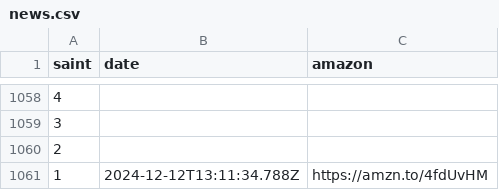
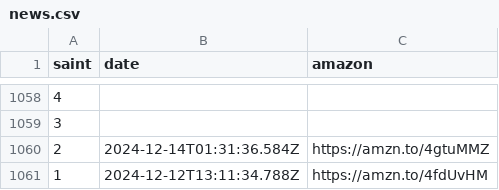
Before and after one commit to diegochagas/saintseiyacloths, a CSV file: csv/data/news.csv, drawn as a sheet; only a part is shown, gaps mark what is left out.

```diff
--- a/csv/data/news.csv
+++ b/csv/data/news.csv
@@ -1059,3 +1059,3 @@
 3,,
-2,,
+2,2024-12-14T01:31:36.584Z,https://amzn.to/4gtuMMZ
 1,2024-12-12T13:11:34.788Z,https://amzn.to/4fdUvHM
```
Also changed, not shown: csv/data/characters.csv, csv/data/groups.csv, 27 other files.
